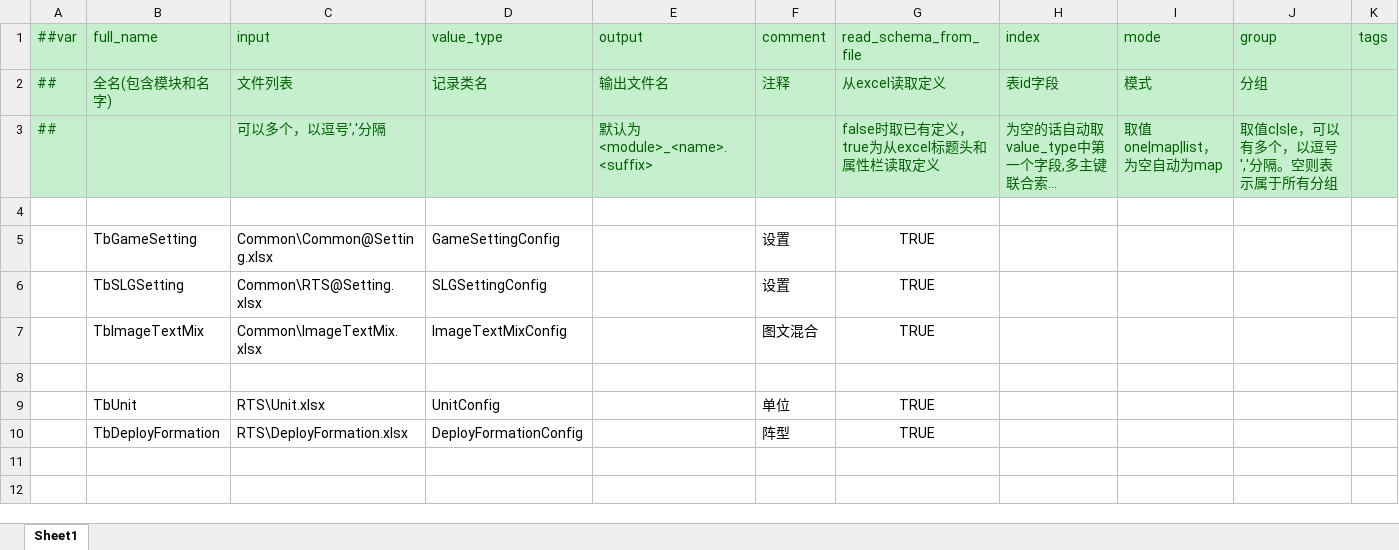
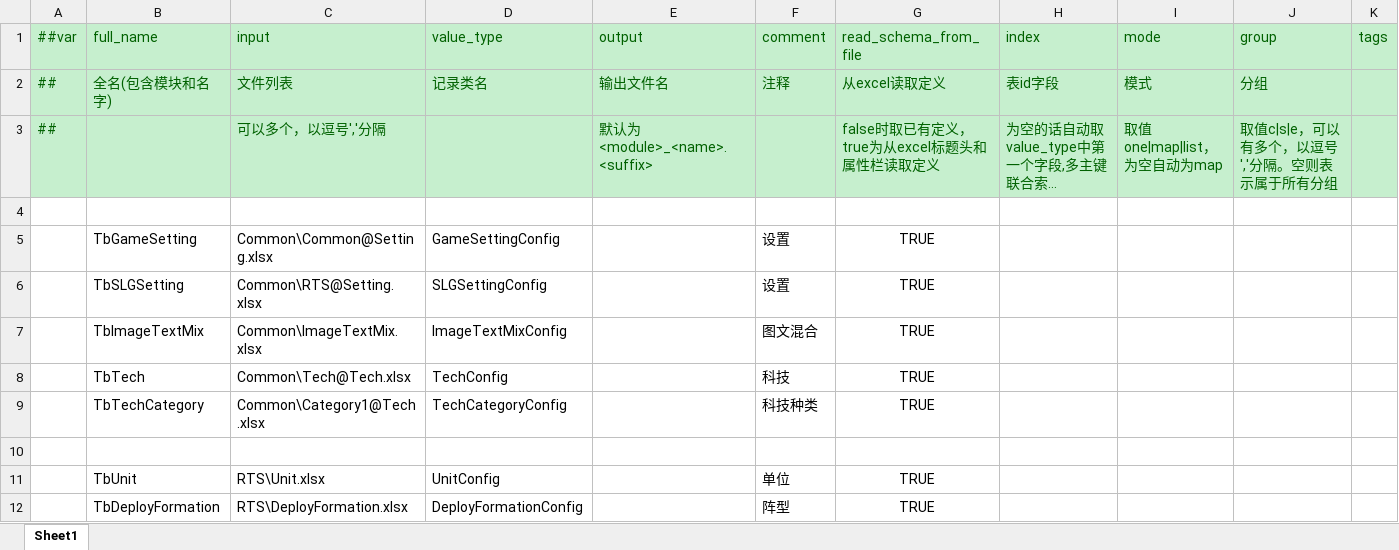
Before and after one commit to dehema/Unity-Frame-Config, an Excel workbook: Excel/__tables__.xlsx, sheet Sheet1, drawn as a sheet; long unchanged cells end in …; values as stored, in another font and other column widths than the file's, no borders; the diff names each change by its address in the sheet, - before the commit and + after, or states it on an @@ line.

```diff
--- a/Excel/__tables__.xlsx (sheet Sheet1)
+++ b/Excel/__tables__.xlsx (sheet Sheet1)
+row 8:  | TbTech | Common\Tech@Tech.xlsx | TechConfig |  | 科技 | TRUE
+row 9:  | TbTechCategory | Common\Category1@Tech.xlsx | TechCategoryConfig |  | 科技种类 | TRUE
```
Also changed, not shown: Excel/__enums__.xlsx, 2 other files.
